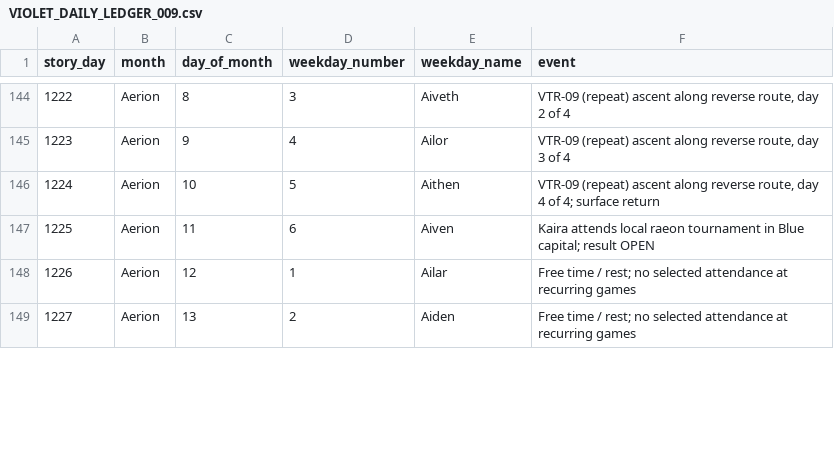
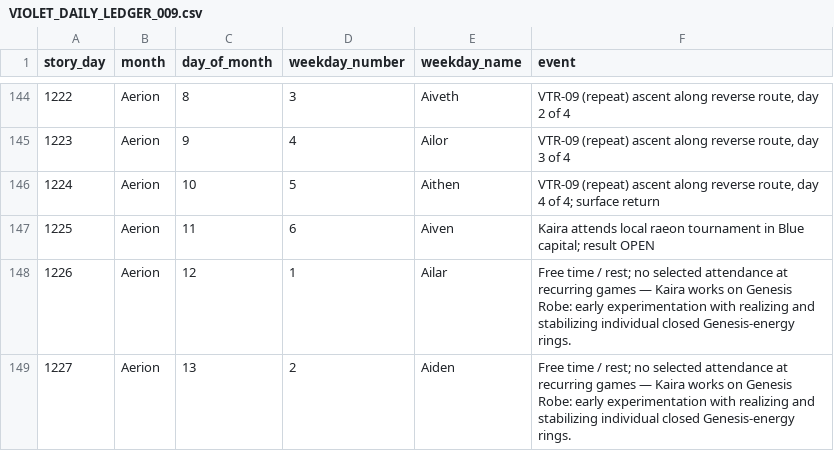
Before and after one commit to xApologies/MK163, a CSV file: BOOKS/RED/ARCS/ARC_006/VIOLET_DAILY_LEDGER_009.csv, drawn as a sheet; only a part is shown, gaps mark what is left out; the diff covers the shown part only.

Commit message:
Integrate Violet 010 Genesis Robe chronology and sole ownership correction

```diff
--- a/BOOKS/RED/ARCS/ARC_006/VIOLET_DAILY_LEDGER_009.csv
+++ b/BOOKS/RED/ARCS/ARC_006/VIOLET_DAILY_LEDGER_009.csv
@@ -147,3 +147,3 @@ story_day,month,day_of_month,weekday_number,weekday_name,event
 1225,Aerion,11,6,Aiven,Kaira attends local raeon tournament in Blue capital; result OPEN
-1226,Aerion,12,1,Ailar,Free time / rest; no selected attendance at recurring games
-1227,Aerion,13,2,Aiden,Free time / rest; no selected attendance at recurring games
+1226,Aerion,12,1,Ailar,Free time / rest; no selected attendance at recurring games — Kaira works on Genesis Robe: early experimentation with realizing and stabilizing individual closed Genesis-energy rings.
+1227,Aerion,13,2,Aiden,Free time / rest; no selected attendance at recurring games — Kaira works on Genesis Robe: early experimentation with realizing and stabilizing individual closed Genesis-energy rings.
```
Also changed, not shown: 37 edited cells elsewhere in this file, 26 other files.
